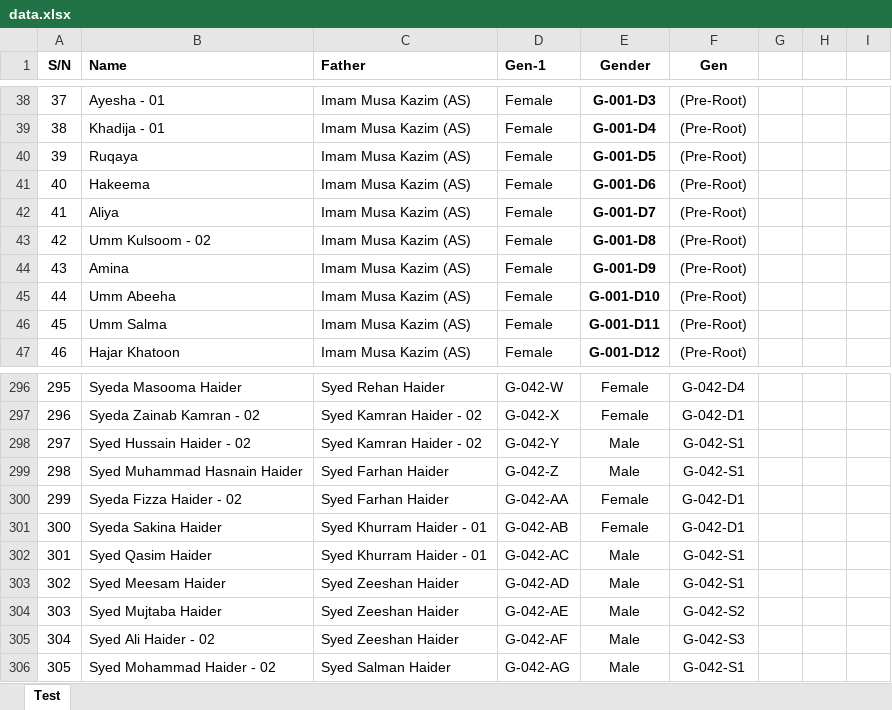
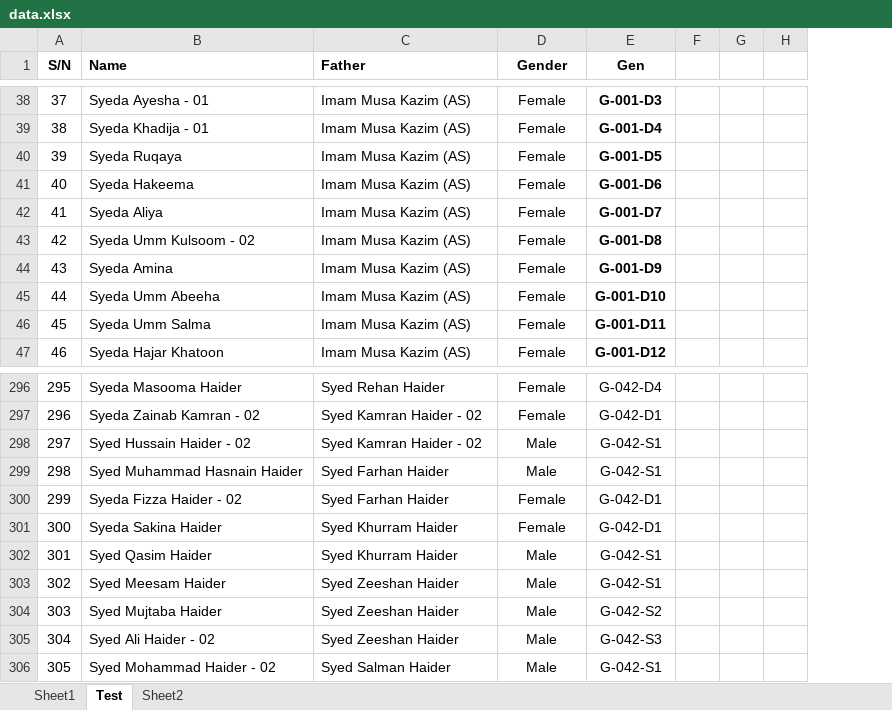
Before and after one commit to sihr110/Rizvi_Family_Tree_Sihr, an Excel workbook: data.xlsx, sheet Test, drawn as a sheet; only a part is shown, gaps mark what is left out; values as stored, in another font and other column widths than the file's, no borders; removed rows and columns are numbered as before the commit, all else as after; the diff covers the shown part only; the diff names each change by its address in the sheet, - before the commit and + after, or states it on an @@ line.

```diff
--- a/data.xlsx (sheet Test)
+++ b/data.xlsx (sheet Test)
+sheet tab: Sheet1
+sheet tab: Sheet2
-column D (Gen-1), rows 38-47: all Female; rows 296-306: G-042-W | G-042-X | G-042-Y | G-042-Z | G-042-AA | G-042-AB | G-042-AC | G-042-AD | G-042-AE | G-042-AF | G-042-AG
-B38 (Name): Ayesha - 01
+B38 (Name): Syeda Ayesha - 01
-D38:D47 bold: on
+D38:D47 bold: off
-D38 (Gender): G-001-D3
+D38 (Gender): Female
-E38:E47 bold: off
+E38:E47 bold: on
-E38 (Gen): (Pre-Root)
+E38 (Gen): G-001-D3
-B39 (Name): Khadija - 01
+B39 (Name): Syeda Khadija - 01
-D39 (Gender): G-001-D4
+D39 (Gender): Female
-E39 (Gen): (Pre-Root)
+E39 (Gen): G-001-D4
-B40 (Name): Ruqaya
+B40 (Name): Syeda Ruqaya
-D40 (Gender): G-001-D5
+D40 (Gender): Female
-E40 (Gen): (Pre-Root)
+E40 (Gen): G-001-D5
-B41 (Name): Hakeema
+B41 (Name): Syeda Hakeema
-D41 (Gender): G-001-D6
+D41 (Gender): Female
-E41 (Gen): (Pre-Root)
+E41 (Gen): G-001-D6
-B42 (Name): Aliya
+B42 (Name): Syeda Aliya
-D42 (Gender): G-001-D7
+D42 (Gender): Female
-E42 (Gen): (Pre-Root)
+E42 (Gen): G-001-D7
-B43 (Name): Umm Kulsoom - 02
+B43 (Name): Syeda Umm Kulsoom - 02
-D43 (Gender): G-001-D8
+D43 (Gender): Female
-E43 (Gen): (Pre-Root)
+E43 (Gen): G-001-D8
-B44 (Name): Amina
+B44 (Name): Syeda Amina
-D44 (Gender): G-001-D9
+D44 (Gender): Female
-E44 (Gen): (Pre-Root)
+E44 (Gen): G-001-D9
-B45 (Name): Umm Abeeha
+B45 (Name): Syeda Umm Abeeha
-D45 (Gender): G-001-D10
+D45 (Gender): Female
-E45 (Gen): (Pre-Root)
+E45 (Gen): G-001-D10
-B46 (Name): Umm Salma
+B46 (Name): Syeda Umm Salma
-D46 (Gender): G-001-D11
+D46 (Gender): Female
-E46 (Gen): (Pre-Root)
+E46 (Gen): G-001-D11
-B47 (Name): Hajar Khatoon
+B47 (Name): Syeda Hajar Khatoon
-D47 (Gender): G-001-D12
+D47 (Gender): Female
-E47 (Gen): (Pre-Root)
+E47 (Gen): G-001-D12
-C301:C302 (Father): Syed Khurram Haider - 01
+C301:C302 (Father): Syed Khurram Haider
```
Also changed, not shown: 81 edited cells and cell formats elsewhere in this sheet.
